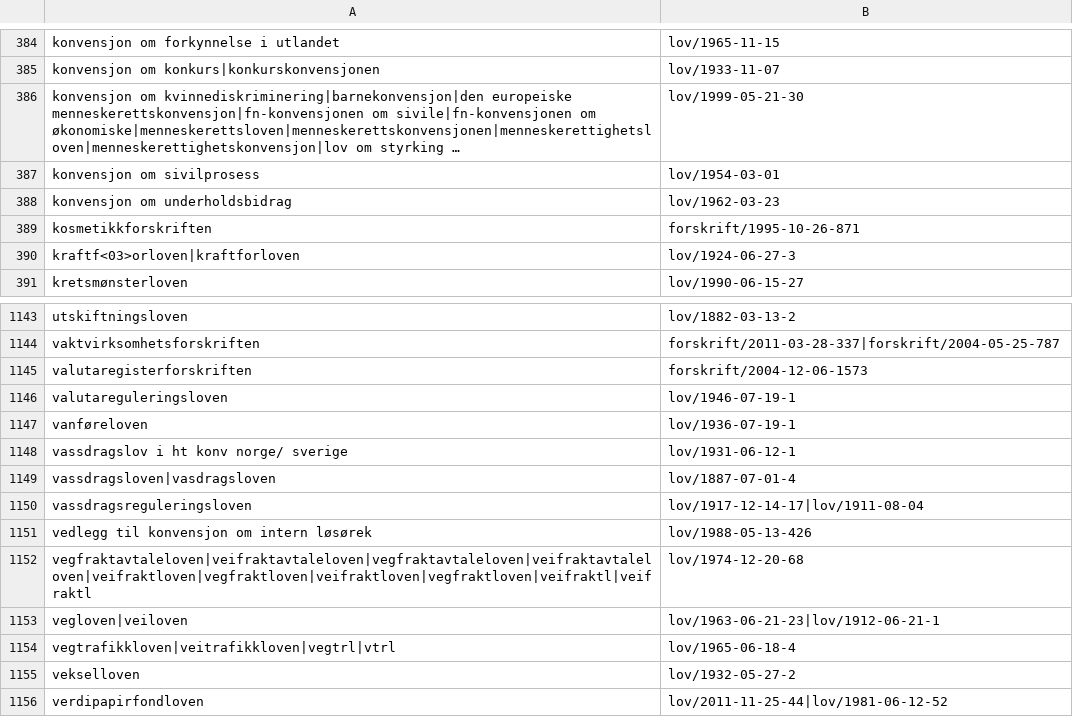
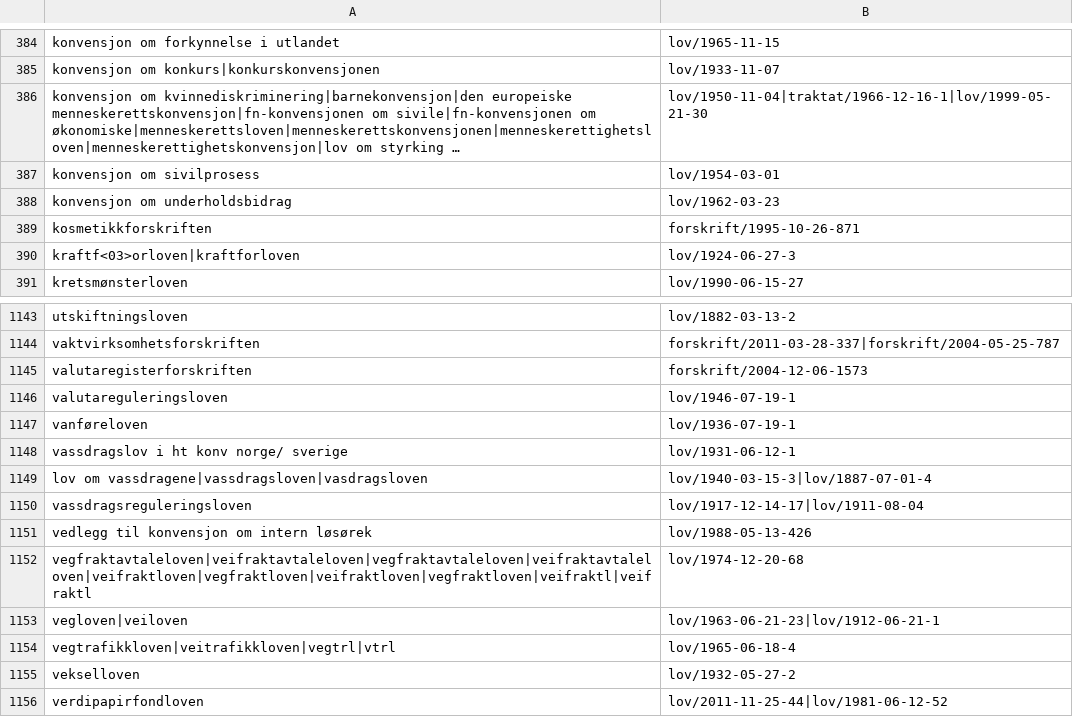
Before and after one commit to universitetsforlaget/static_content, a TSV file: legal_references.tsv, drawn as a sheet; only a part is shown, gaps mark what is left out; long unchanged cells end in …; removed rows and columns are numbered as before the commit, all else as after; the diff names each change by its address in the sheet, - before the commit and + after, or states it on an @@ line.

Commit message:
Add more references

```diff
--- a/legal_references.tsv
+++ b/legal_references.tsv
-B386: lov/1999-05-21-30
+B386: lov/1950-11-04|traktat/1966-12-16-1|lov/1999-05-21-30
-row 1149: vassdragsloven|vasdragsloven | lov/1887-07-01-4
+row 1149: lov om vassdragene|vassdragsloven|vasdragsloven | lov/1940-03-15-3|lov/1887-07-01-4
```
